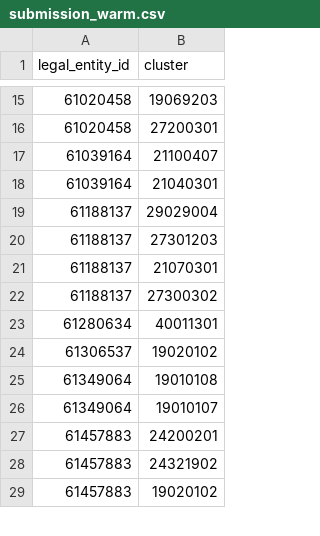
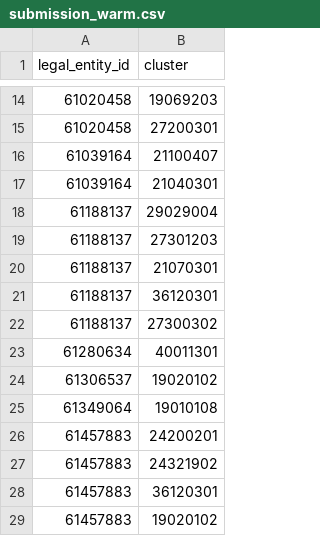
Before and after one commit to FridljDa/DataMininghackathon, a CSV file: data/14_submission/online/lgbm_v3_factorized/level1/submission_warm.csv, drawn as a sheet; only a part is shown, gaps mark what is left out; the diff covers the shown part only.

```diff
--- a/data/14_submission/online/lgbm_v3_factorized/level1/submission_warm.csv
+++ b/data/14_submission/online/lgbm_v3_factorized/level1/submission_warm.csv
@@ -21,2 +20,3 @@ legal_entity_id,cluster
 61188137,21070301
+61188137,36120301
 61188137,27300302
@@ -25,5 +25,5 @@ legal_entity_id,cluster
 61349064,19010108
-61349064,19010107
 61457883,24200201
 61457883,24321902
+61457883,36120301
 61457883,19020102
```
Also changed, not shown: 2 removed rows, 1 moved row and 1 edited cell elsewhere in this file, data/10_feature_analysis/online/level1/feature_summary.csv, data/14_submission/offline/lgbm_two_stage/level1/submission.csv, 44 other files.
